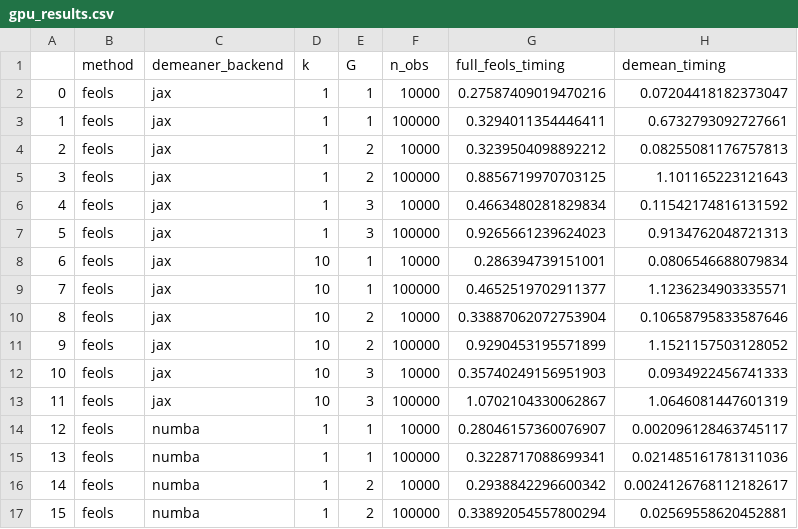
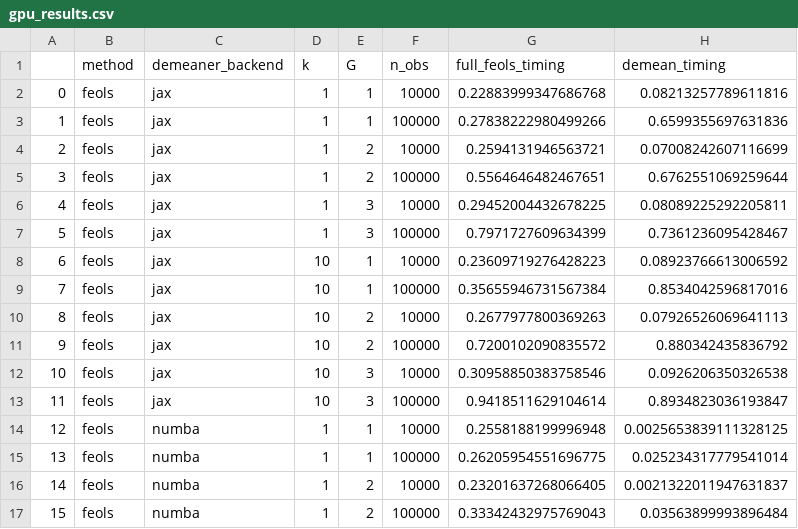
Before and after one commit to py-econometrics/pyfixest, a CSV file: benchmarks/gpu_results.csv, drawn as a sheet; only a part is shown; the diff covers the shown part only.

Commit message:
burnin for demean

```diff
--- a/benchmarks/gpu_results.csv
+++ b/benchmarks/gpu_results.csv
@@ -1,17 +1,17 @@
 ,method,demeaner_backend,k,G,n_obs,full_feols_timing,demean_timing
-0,feols,jax,1,1,10000,0.27587409019470216,0.07204418182373047
-1,feols,jax,1,1,100000,0.3294011354446411,0.6732793092727661
-2,feols,jax,1,2,10000,0.3239504098892212,0.08255081176757813
-3,feols,jax,1,2,100000,0.8856719970703125,1.101165223121643
-4,feols,jax,1,3,10000,0.4663480281829834,0.11542174816131592
-5,feols,jax,1,3,100000,0.9265661239624023,0.9134762048721313
-6,feols,jax,10,1,10000,0.286394739151001,0.0806546688079834
-7,feols,jax,10,1,100000,0.4652519702911377,1.1236234903335571
-8,feols,jax,10,2,10000,0.33887062072753904,0.10658795833587646
-9,feols,jax,10,2,100000,0.9290453195571899,1.1521157503128052
-10,feols,jax,10,3,10000,0.35740249156951903,0.0934922456741333
-11,feols,jax,10,3,100000,1.0702104330062867,1.0646081447601319
-12,feols,numba,1,1,10000,0.28046157360076907,0.002096128463745117
-13,feols,numba,1,1,100000,0.3228717088699341,0.021485161781311036
-14,feols,numba,1,2,10000,0.2938842296600342,0.0024126768112182617
-15,feols,numba,1,2,100000,0.33892054557800294,0.02569558620452881
+0,feols,jax,1,1,10000,0.22883999347686768,0.08213257789611816
+1,feols,jax,1,1,100000,0.27838222980499266,0.6599355697631836
+2,feols,jax,1,2,10000,0.2594131946563721,0.07008242607116699
+3,feols,jax,1,2,100000,0.5564646482467651,0.6762551069259644
+4,feols,jax,1,3,10000,0.29452004432678225,0.08089225292205811
+5,feols,jax,1,3,100000,0.7971727609634399,0.7361236095428467
+6,feols,jax,10,1,10000,0.23609719276428223,0.08923766613006592
+7,feols,jax,10,1,100000,0.35655946731567384,0.8534042596817016
+8,feols,jax,10,2,10000,0.2677977800369263,0.07926526069641113
+9,feols,jax,10,2,100000,0.7200102090835572,0.880342435836792
+10,feols,jax,10,3,10000,0.30958850383758546,0.0926206350326538
+11,feols,jax,10,3,100000,0.9418511629104614,0.8934823036193847
+12,feols,numba,1,1,10000,0.2558188199996948,0.0025653839111328125
+13,feols,numba,1,1,100000,0.26205954551696775,0.025234317779541014
+14,feols,numba,1,2,10000,0.23201637268066405,0.0021322011947631837
+15,feols,numba,1,2,100000,0.33342432975769043,0.03563899993896484
```
Also changed, not shown: 16 edited cells elsewhere in this file, 1 other file.
